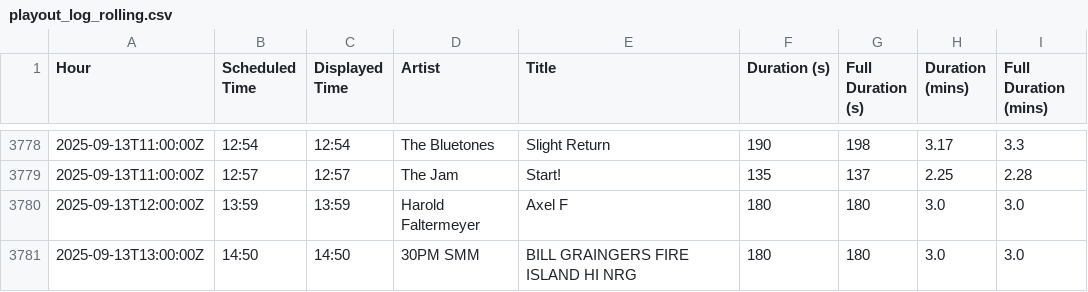
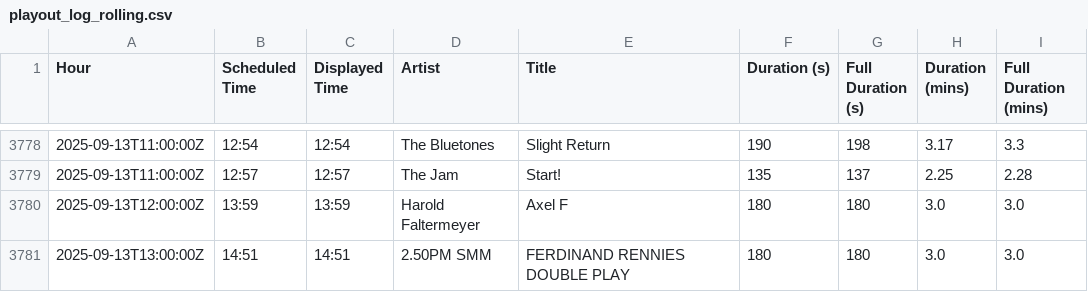
Before and after one commit to essentialradio/player, a CSV file: playout_log_rolling.csv, drawn as a sheet; only a part is shown, gaps mark what is left out.

```diff
--- a/playout_log_rolling.csv
+++ b/playout_log_rolling.csv
@@ -3780,2 +3780,2 @@ Hour,Scheduled Time,Displayed Time,Artist,Title,Duration (s),Full Duration (s),D
 2025-09-13T12:00:00Z,13:59,13:59,Harold Faltermeyer,Axel F,180,180,3.0,3.0
-2025-09-13T13:00:00Z,14:50,14:50,30PM SMM,BILL GRAINGERS FIRE ISLAND HI NRG,180,180,3.0,3.0
+2025-09-13T13:00:00Z,14:51,14:51,2.50PM SMM,FERDINAND RENNIES DOUBLE PLAY,180,180,3.0,3.0
```
Also changed, not shown: 2 other files.
